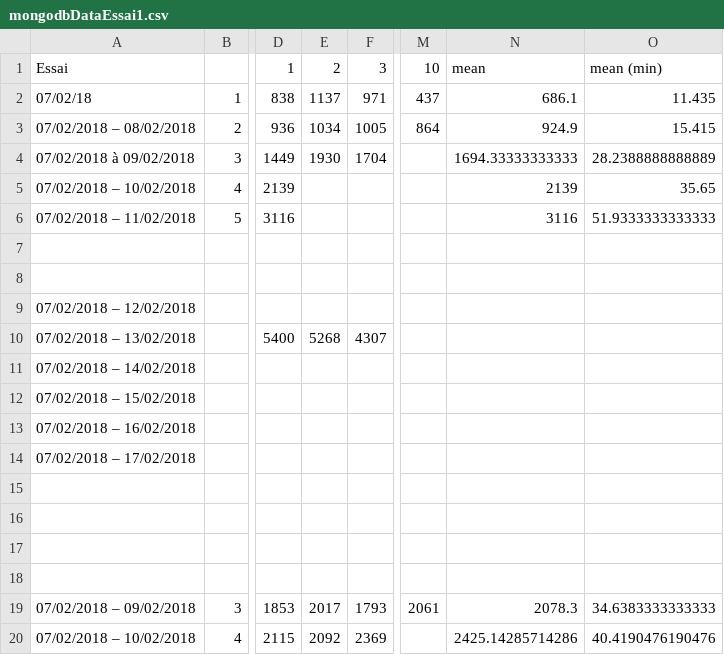
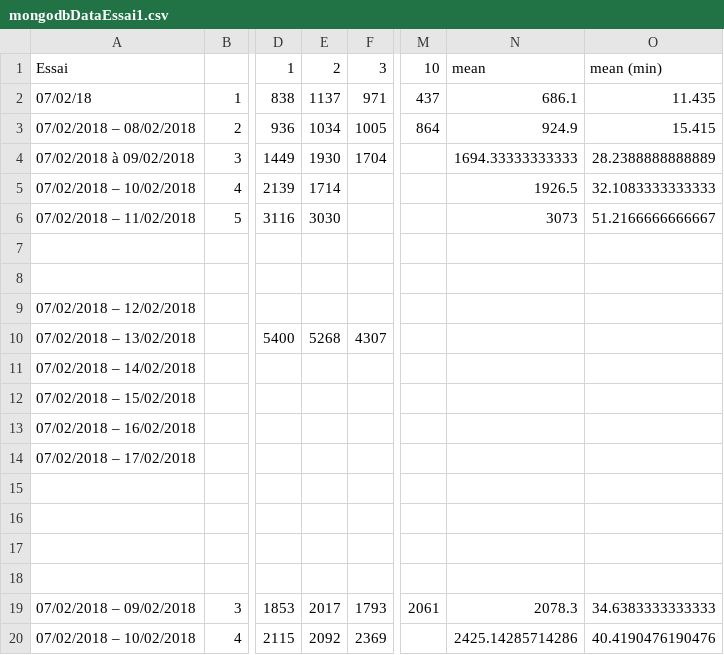
Before and after one commit to hayatbellafkih/RipeAtlasTraceroutesAnalysis, a CSV file: testPerformances/mongodbDataEssai1.csv, drawn as a sheet; only a part is shown, gaps mark what is left out; the diff names each change by its address in the sheet, - before the commit and + after, or states it on an @@ line.

```diff
--- a/testPerformances/mongodbDataEssai1.csv
+++ b/testPerformances/mongodbDataEssai1.csv
-E5: (empty)
+E5: 1714
-N5: 2139
+N5: 1926.5
-O5: 35.65
+O5: 32.1083333333333
-E6: (empty)
+E6: 3030
-N6: 3116
+N6: 3073
-O6: 51.9333333333333
+O6: 51.2166666666667
```
Also changed, not shown: 27 other files.
